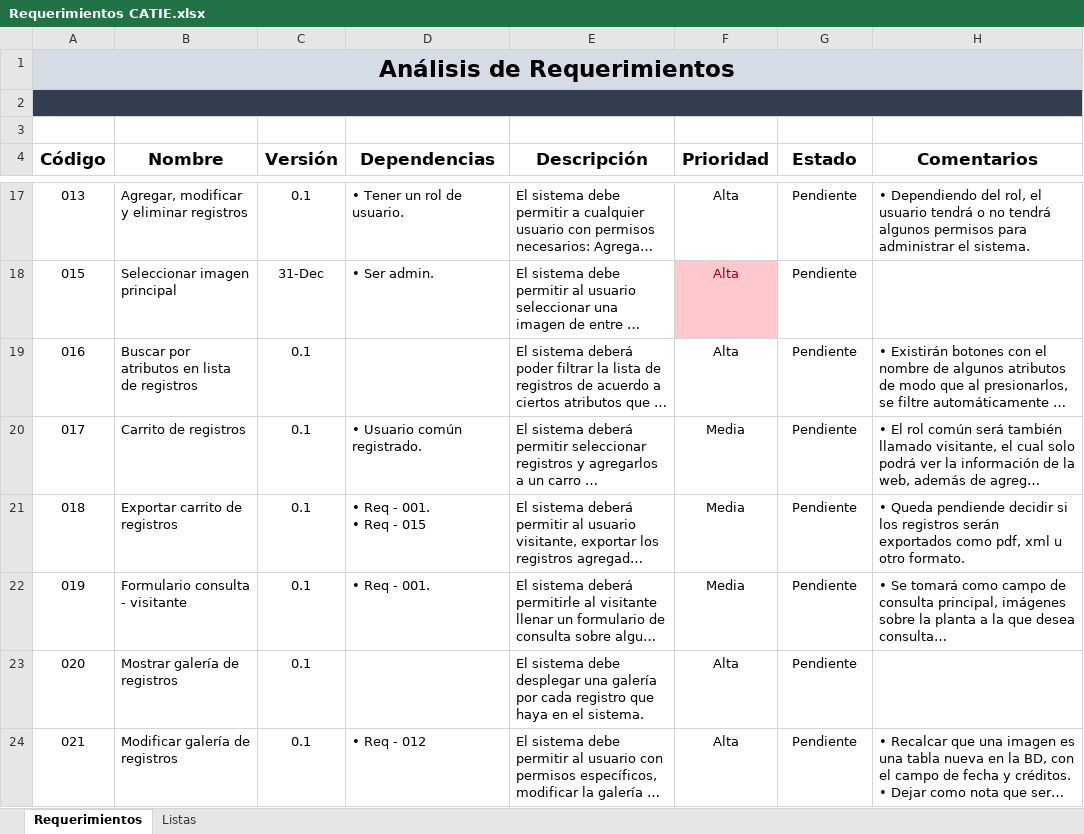
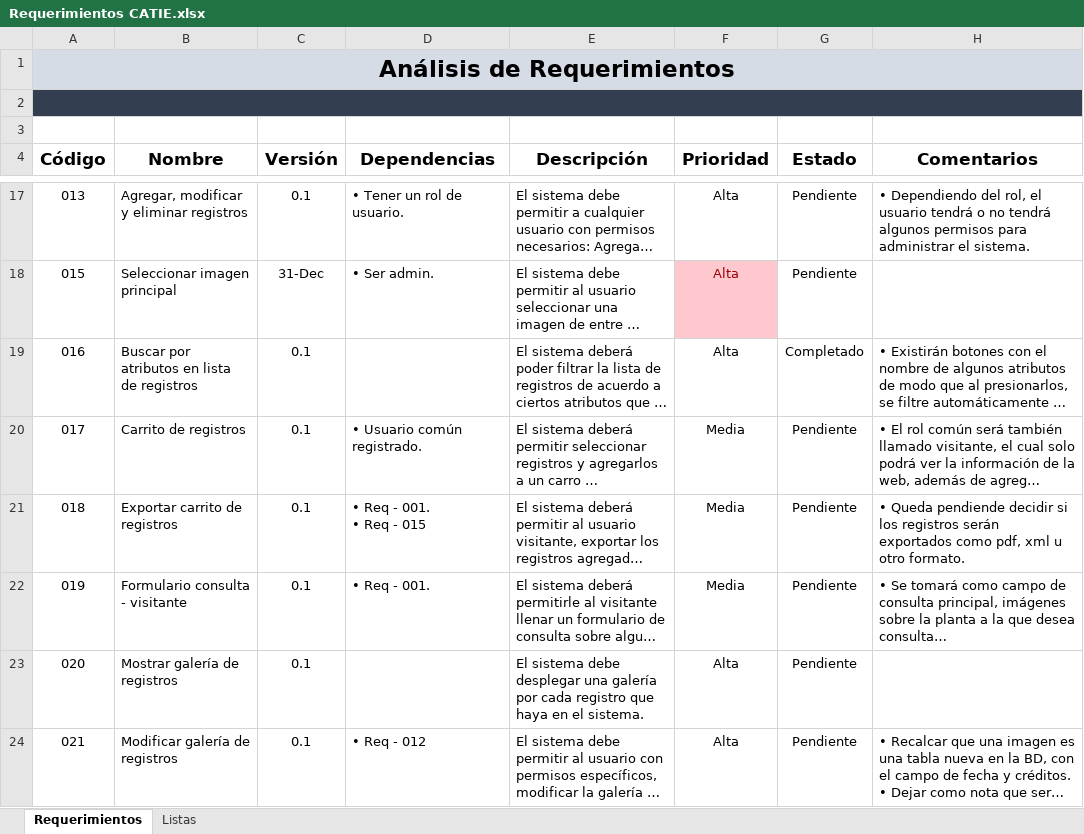
Before and after one commit to Yuukio/Documentos_SIBCATIE, an Excel workbook: Documentación/Requerimientos CATIE.xlsx, sheet Requerimientos, drawn as a sheet; only a part is shown, gaps mark what is left out; long unchanged cells end in …; values as stored, in another font and other column widths than the file's, no borders; conditional formats and table styles not drawn; the diff names each change by its address in the sheet, - before the commit and + after, or states it on an @@ line.

```diff
--- a/Documentación/Requerimientos CATIE.xlsx (sheet Requerimientos)
+++ b/Documentación/Requerimientos CATIE.xlsx (sheet Requerimientos)
-G19 (Estado): Pendiente
+G19 (Estado): Completado
```
Also changed, not shown: 2 other files.
